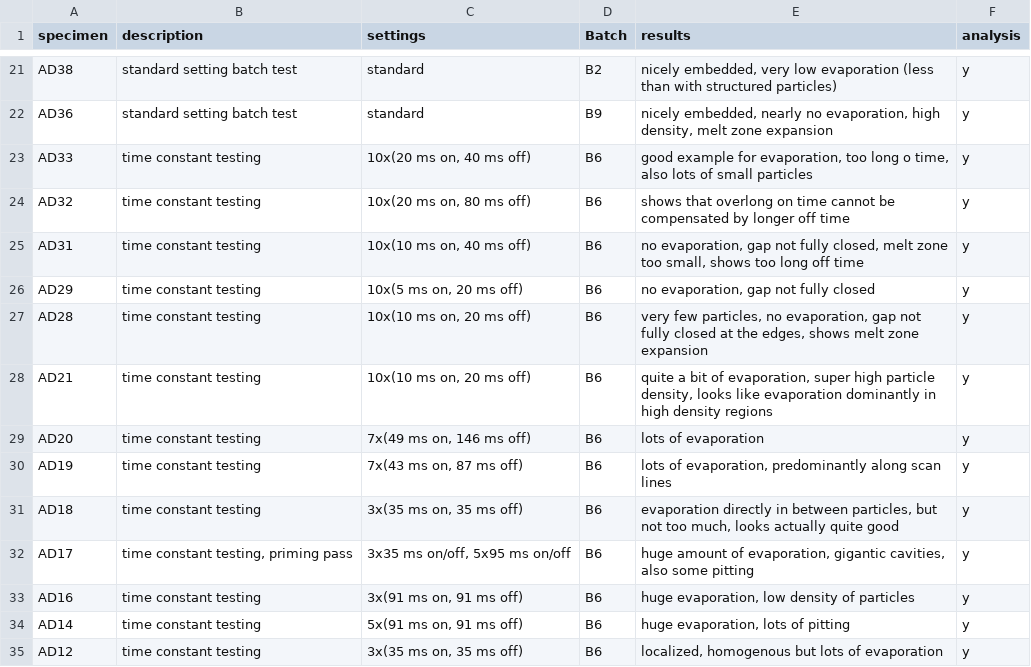
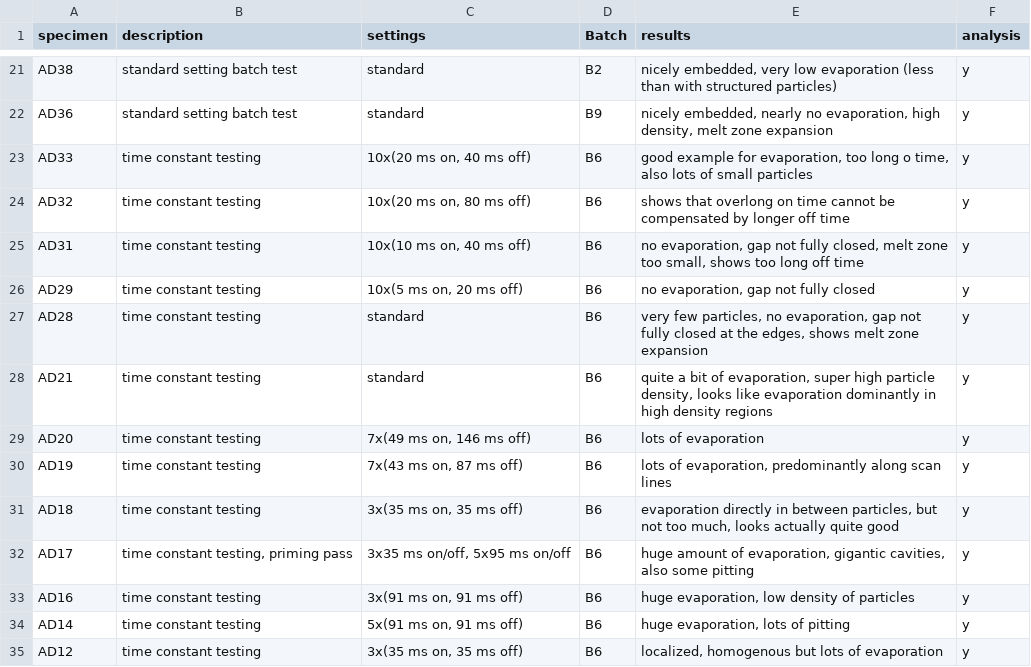
Before and after one commit to Eudoxosfly/Masterthesis, a CSV file: uCT_analysis/specimen.csv, drawn as a sheet; only a part is shown, gaps mark what is left out.

```diff
--- a/uCT_analysis/specimen.csv
+++ b/uCT_analysis/specimen.csv
@@ -26,4 +26,4 @@ AD31;time constant testing;10x(10 ms on, 40 ms off);B6;no evaporation, gap not f
 AD29;time constant testing;10x(5 ms on, 20 ms off);B6;no evaporation, gap not fully closed;y
-AD28;time constant testing;10x(10 ms on, 20 ms off);B6;very few particles, no evaporation, gap not fully closed at the edges, shows melt zone expansion;y
-AD21;time constant testing;10x(10 ms on, 20 ms off);B6;quite a bit of evaporation, super high particle density, looks like evaporation dominantly in high density regions;y
+AD28;time constant testing;standard;B6;very few particles, no evaporation, gap not fully closed at the edges, shows melt zone expansion;y
+AD21;time constant testing;standard;B6;quite a bit of evaporation, super high particle density, looks like evaporation dominantly in high density regions;y
 AD20;time constant testing;7x(49 ms on, 146 ms off);B6;lots of evaporation;y
```
Also changed, not shown: 8 other files.
